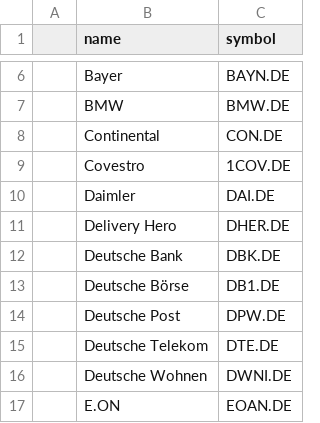
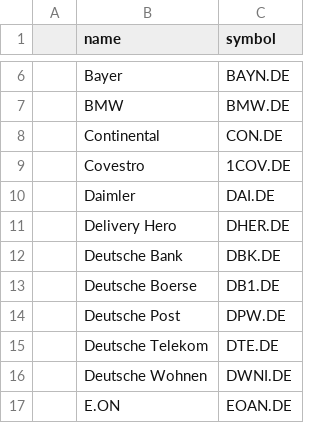
Before and after one commit to jaguschj/tradinglist, a CSV file: Dax.csv, drawn as a sheet; only a part is shown, gaps mark what is left out; the diff names each change by its address in the sheet, - before the commit and + after, or states it on an @@ line.

Commit message:
Dax.csv no umlaut2

```diff
--- a/Dax.csv
+++ b/Dax.csv
-B13 (name): Deutsche Börse
+B13 (name): Deutsche Boerse
```
